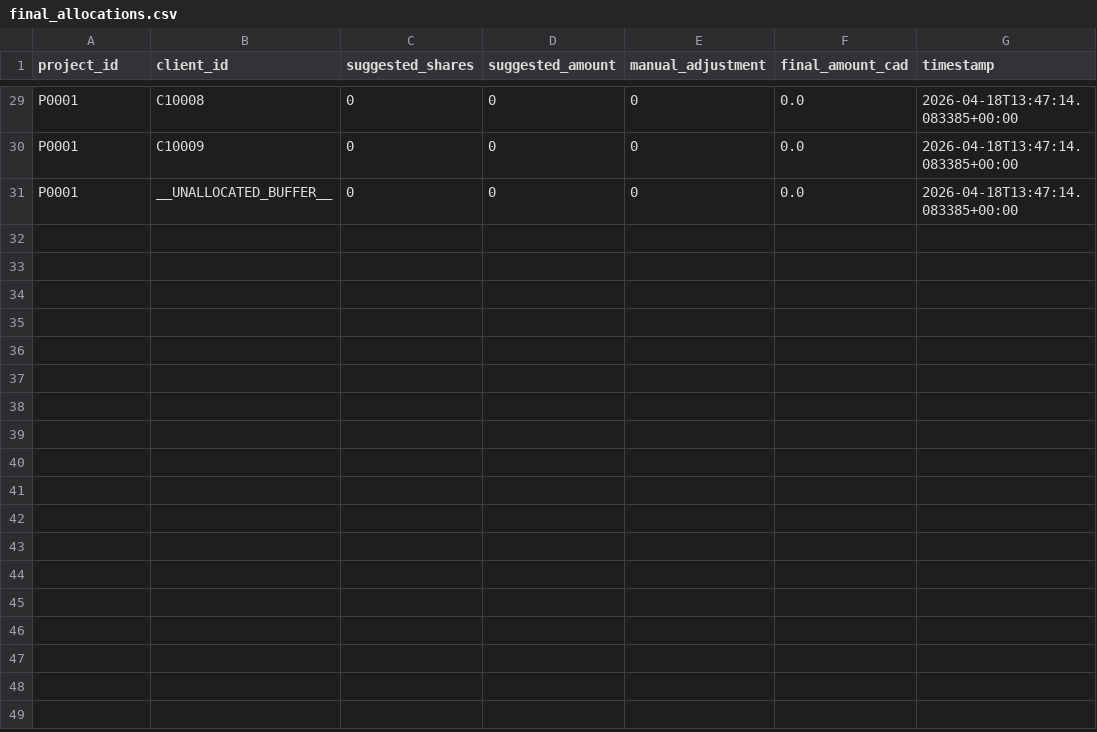
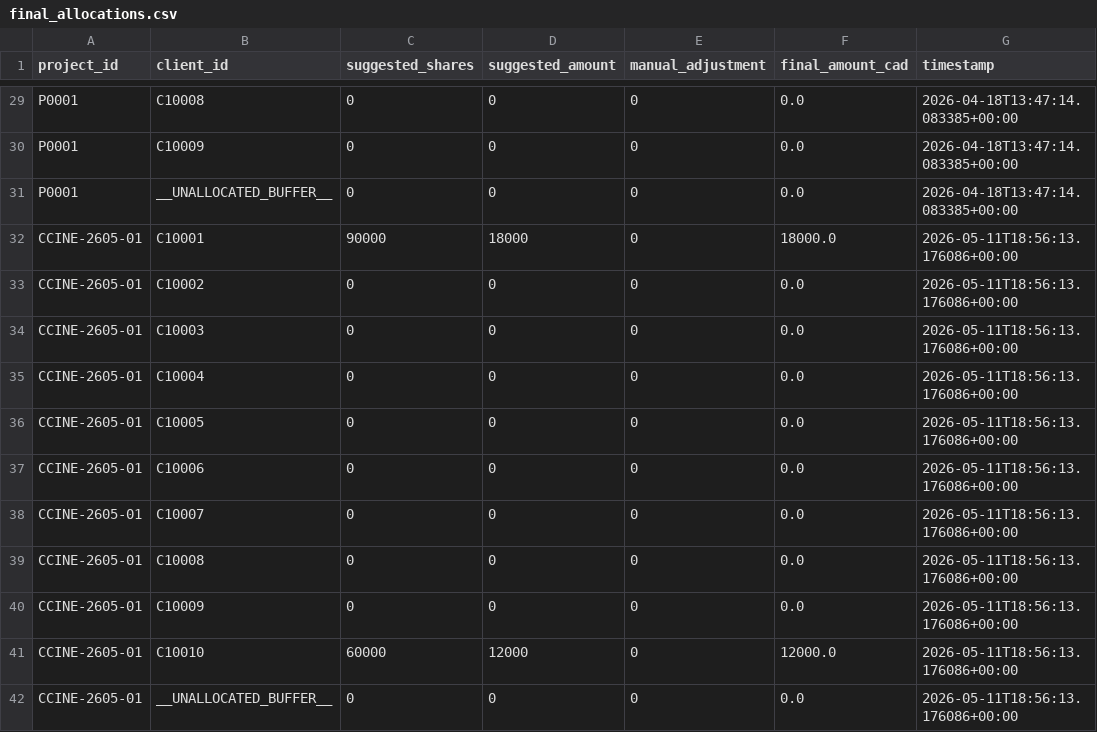
Before and after one commit to huadan2008-crypto/InvestFlow-Pro, a CSV file: Data/final_allocations.csv, drawn as a sheet; only a part is shown, gaps mark what is left out; the diff names each change by its address in the sheet, - before the commit and + after, or states it on an @@ line.

```diff
--- a/Data/final_allocations.csv
+++ b/Data/final_allocations.csv
+row 32: CCINE-2605-01 | C10001 | 90000 | 18000 | 0 | 18000.0 | 2026-05-11T18:56:13.176086+00:00
+row 33: CCINE-2605-01 | C10002 | 0 | 0 | 0 | 0.0 | 2026-05-11T18:56:13.176086+00:00
+row 34: CCINE-2605-01 | C10003 | 0 | 0 | 0 | 0.0 | 2026-05-11T18:56:13.176086+00:00
+row 35: CCINE-2605-01 | C10004 | 0 | 0 | 0 | 0.0 | 2026-05-11T18:56:13.176086+00:00
+row 36: CCINE-2605-01 | C10005 | 0 | 0 | 0 | 0.0 | 2026-05-11T18:56:13.176086+00:00
+row 37: CCINE-2605-01 | C10006 | 0 | 0 | 0 | 0.0 | 2026-05-11T18:56:13.176086+00:00
+row 38: CCINE-2605-01 | C10007 | 0 | 0 | 0 | 0.0 | 2026-05-11T18:56:13.176086+00:00
+row 39: CCINE-2605-01 | C10008 | 0 | 0 | 0 | 0.0 | 2026-05-11T18:56:13.176086+00:00
+row 40: CCINE-2605-01 | C10009 | 0 | 0 | 0 | 0.0 | 2026-05-11T18:56:13.176086+00:00
+row 41: CCINE-2605-01 | C10010 | 60000 | 12000 | 0 | 12000.0 | 2026-05-11T18:56:13.176086+00:00
+row 42: CCINE-2605-01 | __UNALLOCATED_BUFFER__ | 0 | 0 | 0 | 0.0 | 2026-05-11T18:56:13.176086+00:00
```
Also changed, not shown: Data/allocations.csv, Data/client_master.csv, 14 other files.
